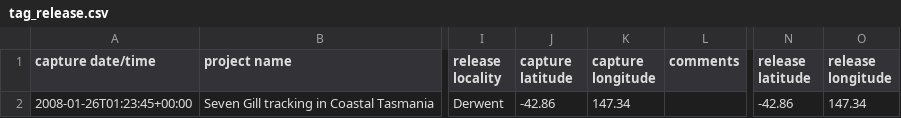
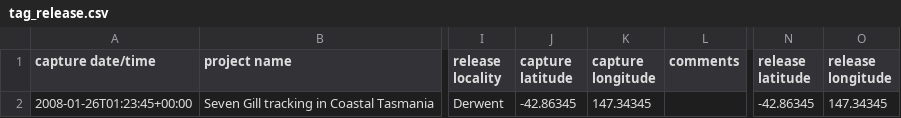
Before and after one commit to aodn/aatams, a CSV file: doc/bulk/examples/tag_release.csv, drawn as a sheet; only a part is shown, gaps mark what is left out; the diff names each change by its address in the sheet, - before the commit and + after, or states it on an @@ line.

```diff
--- a/doc/bulk/examples/tag_release.csv
+++ b/doc/bulk/examples/tag_release.csv
-J2 (capture latitude): -42.86
+J2 (capture latitude): -42.86345
-K2 (capture longitude): 147.34
+K2 (capture longitude): 147.34345
-N2 (release latitude): -42.86
+N2 (release latitude): -42.86345
-O2 (release longitude): 147.34
+O2 (release longitude): 147.34345
```
Also changed, not shown: doc/bulk/examples/receiver_deployment.csv, doc/bulk/examples/receiver_recovery.csv, 2 other files.
